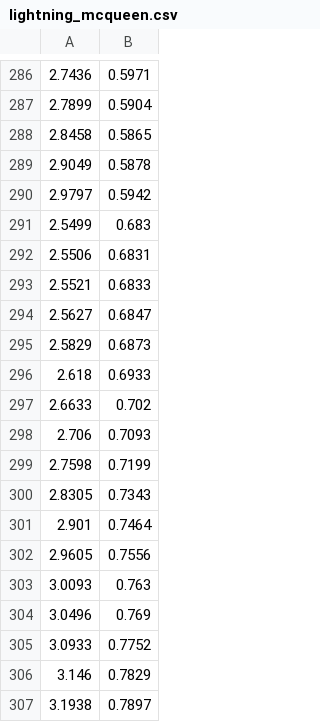
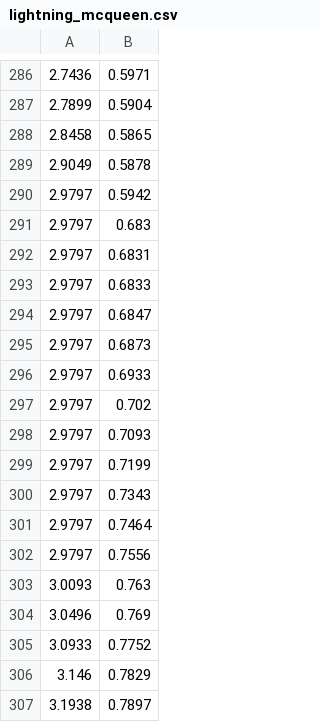
Before and after one commit to goblinsan/deepracer-race-render, a CSV file: data_prep/race_data_best_3laps/coord_plots/lightning_mcqueen.csv, drawn as a sheet; only a part is shown, gaps mark what is left out.

```diff
--- a/data_prep/race_data_best_3laps/coord_plots/lightning_mcqueen.csv
+++ b/data_prep/race_data_best_3laps/coord_plots/lightning_mcqueen.csv
@@ -290,14 +290,14 @@
 2.9797,0.5942
-2.5499,0.683
-2.5506,0.6831
-2.5521,0.6833
-2.5627,0.6847
-2.5829,0.6873
-2.618,0.6933
-2.6633,0.702
-2.706,0.7093
-2.7598,0.7199
-2.8305,0.7343
-2.901,0.7464
-2.9605,0.7556
+2.9797,0.683
+2.9797,0.6831
+2.9797,0.6833
+2.9797,0.6847
+2.9797,0.6873
+2.9797,0.6933
+2.9797,0.702
+2.9797,0.7093
+2.9797,0.7199
+2.9797,0.7343
+2.9797,0.7464
+2.9797,0.7556
 3.0093,0.763
```
Also changed, not shown: data_prep/race_data_best_3laps/coord_plots/artificial_racer.csv, data_prep/race_data_best_3laps/coord_plots/babystep.csv, 11 other files.
